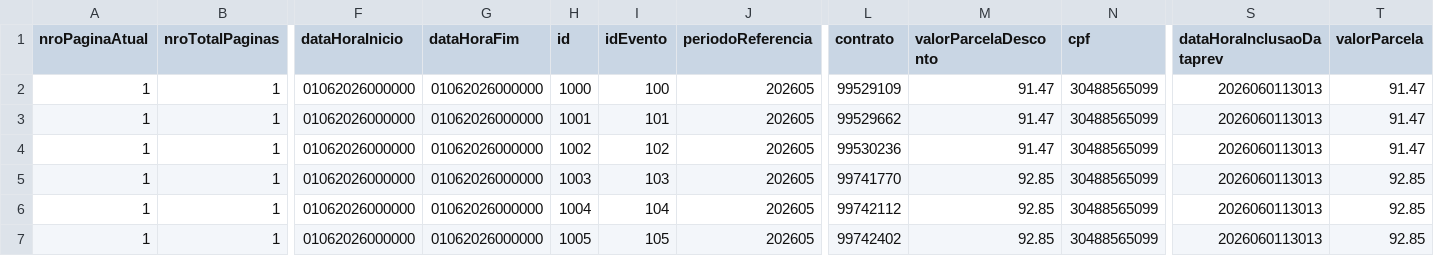
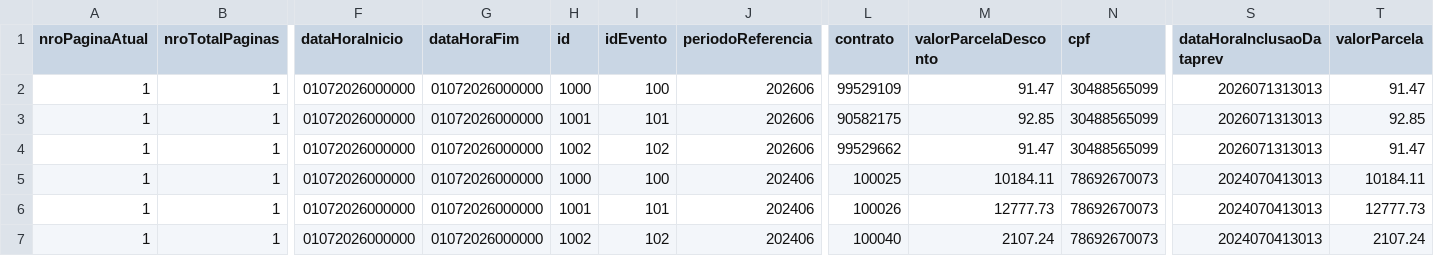
Before and after one commit to ClaudioRaphaelCT/PythonMockPrev, a CSV file: dados.csv, drawn as a sheet; only a part is shown, gaps mark what is left out; the diff names each change by its address in the sheet, - before the commit and + after, or states it on an @@ line.

Commit message:
fix: dados dev e hml

```diff
--- a/dados.csv
+++ b/dados.csv
-F2:F7 (dataHoraInicio): 01062026000000
+F2:F7 (dataHoraInicio): 01072026000000
-G2:G7 (dataHoraFim): 01062026000000
+G2:G7 (dataHoraFim): 01072026000000
-J2:J4 (periodoReferencia): 202605
+J2:J4 (periodoReferencia): 202606
-S2:S4 (dataHoraInclusaoDataprev): 2026060113013
+S2:S4 (dataHoraInclusaoDataprev): 2026071313013
-L3 (contrato): 99529662
+L3 (contrato): 90582175
-M3 (valorParcelaDesconto): 91.47
+M3 (valorParcelaDesconto): 92.85
-T3 (valorParcela): 91.47
+T3 (valorParcela): 92.85
-L4 (contrato): 99530236
+L4 (contrato): 99529662
-H5 (id): 1003
+H5 (id): 1000
-I5 (idEvento): 103
+I5 (idEvento): 100
-J5:J7 (periodoReferencia): 202605
+J5:J7 (periodoReferencia): 202406
-L5 (contrato): 99741770
+L5 (contrato): 100025
-M5 (valorParcelaDesconto): 92.85
+M5 (valorParcelaDesconto): 10184.11
-N5:N7 (cpf): 30488565099
+N5:N7 (cpf): 78692670073
-S5:S7 (dataHoraInclusaoDataprev): 2026060113013
+S5:S7 (dataHoraInclusaoDataprev): 2024070413013
-T5 (valorParcela): 92.85
+T5 (valorParcela): 10184.11
-H6 (id): 1004
+H6 (id): 1001
-I6 (idEvento): 104
+I6 (idEvento): 101
-L6 (contrato): 99742112
+L6 (contrato): 100026
-M6 (valorParcelaDesconto): 92.85
+M6 (valorParcelaDesconto): 12777.73
-T6 (valorParcela): 92.85
+T6 (valorParcela): 12777.73
-H7 (id): 1005
+H7 (id): 1002
-I7 (idEvento): 105
+I7 (idEvento): 102
-L7 (contrato): 99742402
+L7 (contrato): 100040
-M7 (valorParcelaDesconto): 92.85
+M7 (valorParcelaDesconto): 2107.24
-T7 (valorParcela): 92.85
+T7 (valorParcela): 2107.24
```
